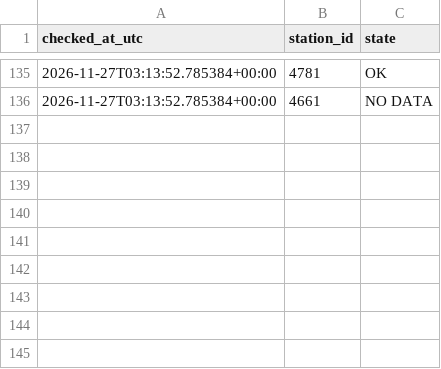
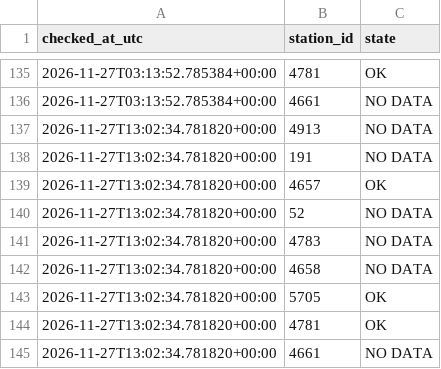
Before and after one commit to groxburgh/flood-warning-system, a CSV file: corridor_checks.csv, drawn as a sheet; only a part is shown, gaps mark what is left out; the diff names each change by its address in the sheet, - before the commit and + after, or states it on an @@ line.

Commit message:
check 2026-11-27T13:02Z

```diff
--- a/corridor_checks.csv
+++ b/corridor_checks.csv
+row 137: 2026-11-27T13:02:34.781820+00:00 | 4913 | NO DATA
+row 138: 2026-11-27T13:02:34.781820+00:00 | 191 | NO DATA
+row 139: 2026-11-27T13:02:34.781820+00:00 | 4657 | OK
+row 140: 2026-11-27T13:02:34.781820+00:00 | 52 | NO DATA
+row 141: 2026-11-27T13:02:34.781820+00:00 | 4783 | NO DATA
+row 142: 2026-11-27T13:02:34.781820+00:00 | 4658 | NO DATA
+row 143: 2026-11-27T13:02:34.781820+00:00 | 5705 | OK
+row 144: 2026-11-27T13:02:34.781820+00:00 | 4781 | OK
+row 145: 2026-11-27T13:02:34.781820+00:00 | 4661 | NO DATA
```
Also changed, not shown: corridor_history.csv, national_history.csv, 1 other file.
